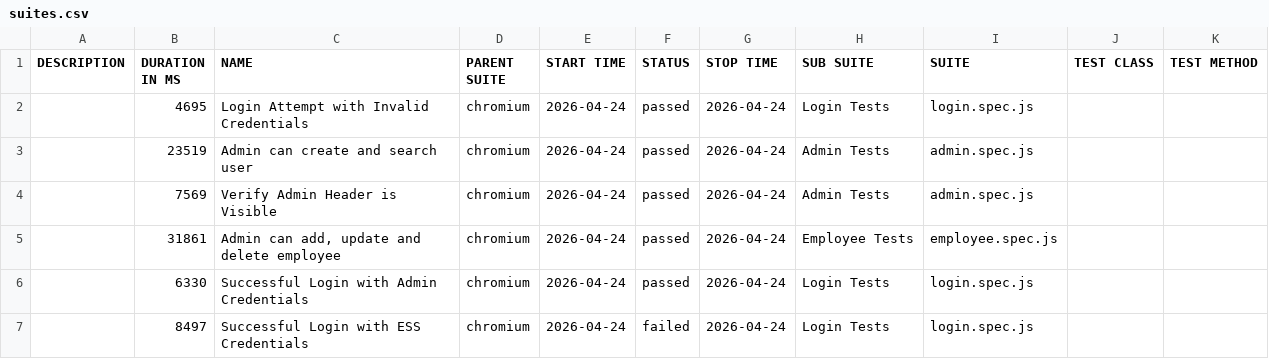
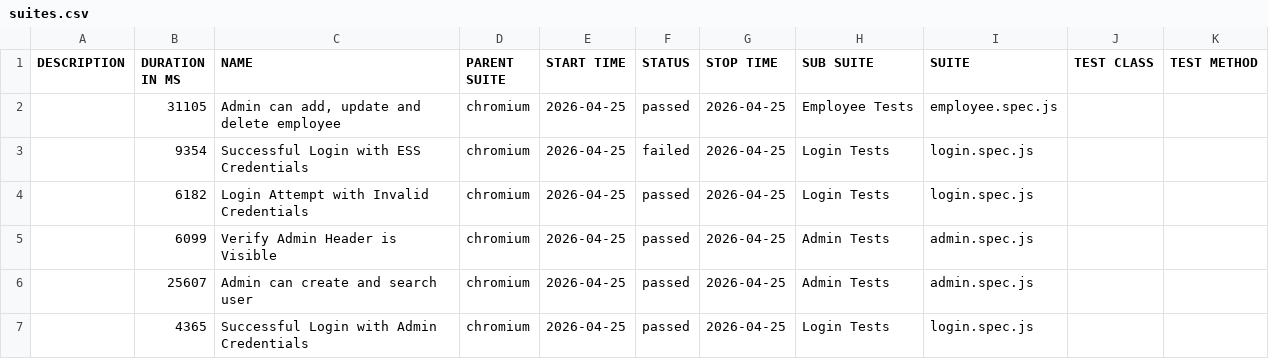
Before and after one commit to fakhrezasusilos/OrangeHRM-Automation-Framework, a CSV file: data/suites.csv, drawn as a sheet.

```diff
--- a/data/suites.csv
+++ b/data/suites.csv
@@ -1,7 +1,7 @@
 "DESCRIPTION","DURATION IN MS","NAME","PARENT SUITE","START TIME","STATUS","STOP TIME","SUB SUITE","SUITE","TEST CLASS","TEST METHOD"
-"","4695","Login Attempt with Invalid Credentials","chromium","2026-04-24","passed","2026-04-24","Login Tests","login.spec.js","",""
-"","23519","Admin can create and search user","chromium","2026-04-24","passed","2026-04-24","Admin Tests","admin.spec.js","",""
-"","7569","Verify Admin Header is Visible","chromium","2026-04-24","passed","2026-04-24","Admin Tests","admin.spec.js","",""
-"","31861","Admin can add, update and delete employee","chromium","2026-04-24","passed","2026-04-24","Employee Tests","employee.spec.js","",""
-"","6330","Successful Login with Admin Credentials","chromium","2026-04-24","passed","2026-04-24","Login Tests","login.spec.js","",""
-"","8497","Successful Login with ESS Credentials","chromium","2026-04-24","failed","2026-04-24","Login Tests","login.spec.js","",""
+"","31105","Admin can add, update and delete employee","chromium","2026-04-25","passed","2026-04-25","Employee Tests","employee.spec.js","",""
+"","9354","Successful Login with ESS Credentials","chromium","2026-04-25","failed","2026-04-25","Login Tests","login.spec.js","",""
+"","6182","Login Attempt with Invalid Credentials","chromium","2026-04-25","passed","2026-04-25","Login Tests","login.spec.js","",""
+"","6099","Verify Admin Header is Visible","chromium","2026-04-25","passed","2026-04-25","Admin Tests","admin.spec.js","",""
+"","25607","Admin can create and search user","chromium","2026-04-25","passed","2026-04-25","Admin Tests","admin.spec.js","",""
+"","4365","Successful Login with Admin Credentials","chromium","2026-04-25","passed","2026-04-25","Login Tests","login.spec.js","",""
```
Also changed, not shown: 50 other files.
